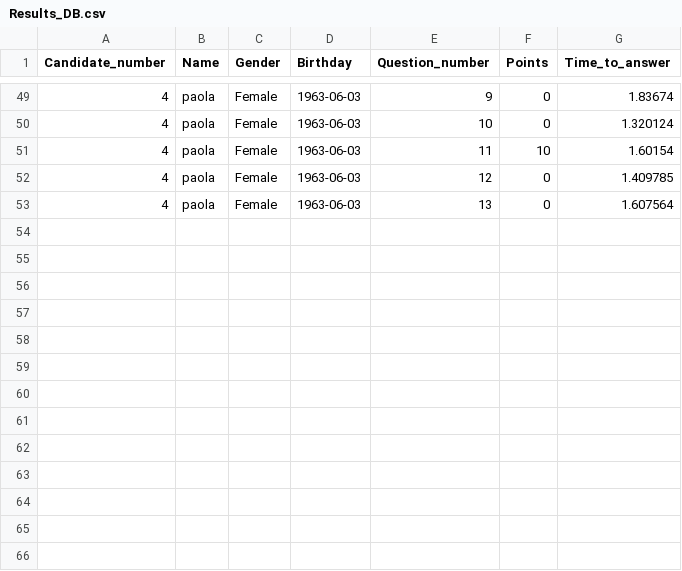
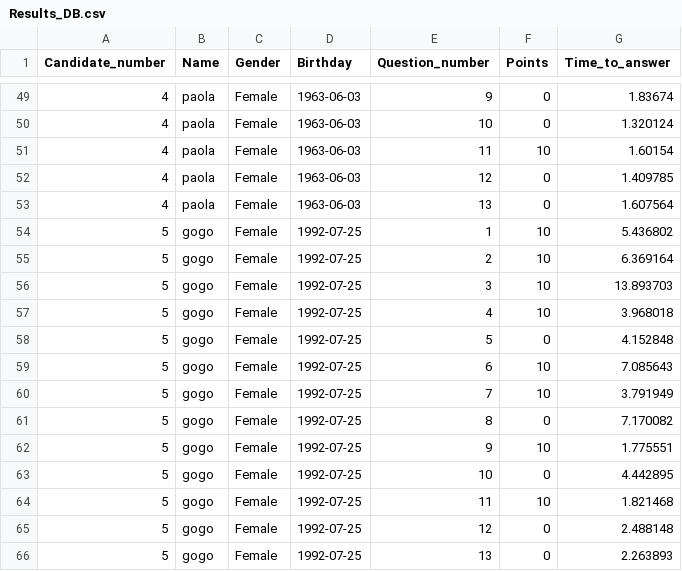
Before and after one commit to Oz669/Project-one---Quiz-Application, a CSV file: Results_DB.csv, drawn as a sheet; only a part is shown, gaps mark what is left out.

Commit message:
Update files

```diff
--- a/Results_DB.csv
+++ b/Results_DB.csv
@@ -53 +53,14 @@ Candidate_number,Name,Gender,Birthday,Question_number,Points,Time_to_answer
 4,paola,Female,1963-06-03,13,0,1.607564
+5,gogo,Female,1992-07-25,1,10,5.436802
+5,gogo,Female,1992-07-25,2,10,6.369164
+5,gogo,Female,1992-07-25,3,10,13.893703
+5,gogo,Female,1992-07-25,4,10,3.968018
+5,gogo,Female,1992-07-25,5,0,4.152848
+5,gogo,Female,1992-07-25,6,10,7.085643
+5,gogo,Female,1992-07-25,7,10,3.791949
+5,gogo,Female,1992-07-25,8,0,7.170082
+5,gogo,Female,1992-07-25,9,10,1.775551
+5,gogo,Female,1992-07-25,10,0,4.442895
+5,gogo,Female,1992-07-25,11,10,1.821468
+5,gogo,Female,1992-07-25,12,0,2.488148
+5,gogo,Female,1992-07-25,13,0,2.263893
```
